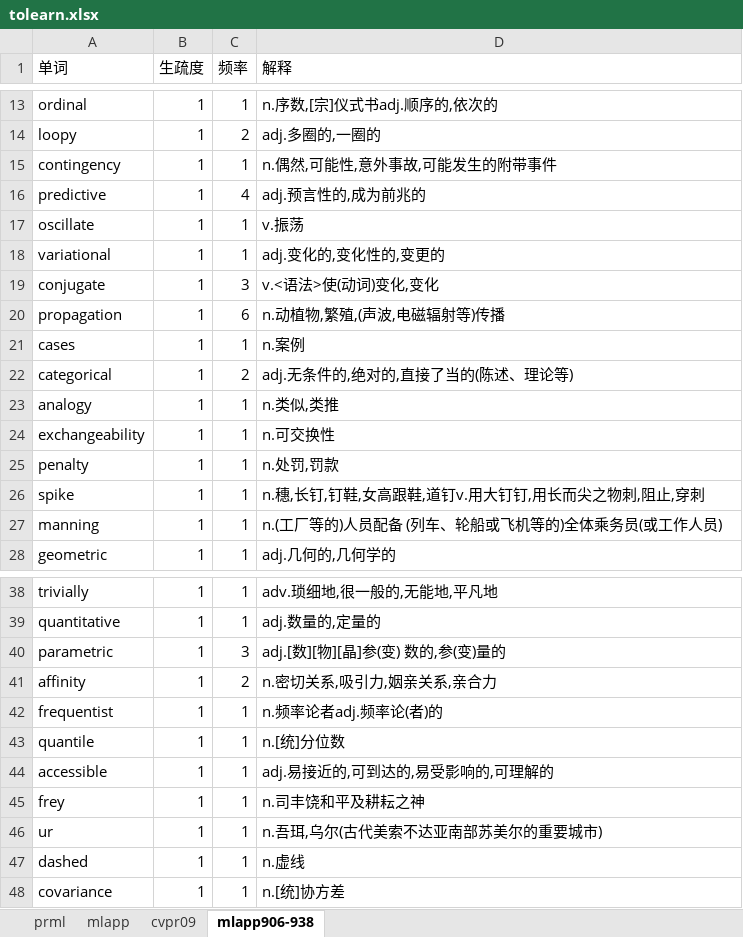
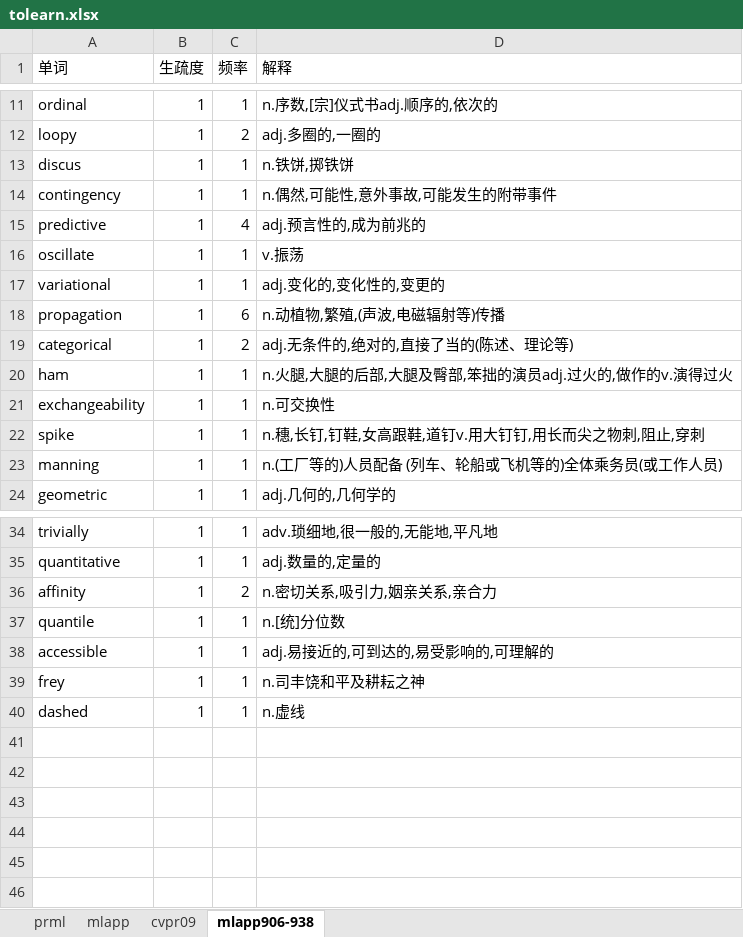
Before and after one commit to lanbing510/EnglishBooksEasilyReadLearn, an Excel workbook: examples/tolearn.xlsx, sheet mlapp906-938, drawn as a sheet; only a part is shown, gaps mark what is left out; values as stored, in another font and other column widths than the file's, no borders; removed rows and columns are numbered as before the commit, all else as after; the diff covers the shown part only; the diff names each change by its address in the sheet, - before the commit and + after, or states it on an @@ line.

```diff
--- a/examples/tolearn.xlsx (sheet mlapp906-938)
+++ b/examples/tolearn.xlsx (sheet mlapp906-938)
+row 13: discus | 1 | 1 | n.铁饼,掷铁饼
-row 19: conjugate | 1 | 3 | v.<语法>使(动词)变化,变化
-row 21: cases | 1 | 1 | n.案例
-A20 (单词): analogy
+A20 (单词): ham
-D20 (解释): n.类似,类推
+D20 (解释): n.火腿,大腿的后部,大腿及臀部,笨拙的演员adj.过火的,做作的v.演得过火
-row 25: penalty | 1 | 1 | n.处罚,罚款
-row 40: parametric | 1 | 3 | adj.[数][物][晶]参(变) 数的,参(变)量的
-row 42: frequentist | 1 | 1 | n.频率论者adj.频率论(者)的
-row 46: ur | 1 | 1 | n.吾珥,乌尔(古代美索不达亚南部苏美尔的重要城市)
-row 48: covariance | 1 | 1 | n.[统]协方差
```
Also changed, not shown: 2 removed rows elsewhere in this sheet, sheet prml, sheet mlapp, sheet cvpr09, backups/mastered.xlsx, examples/mastered.xlsx, 2 other files.
